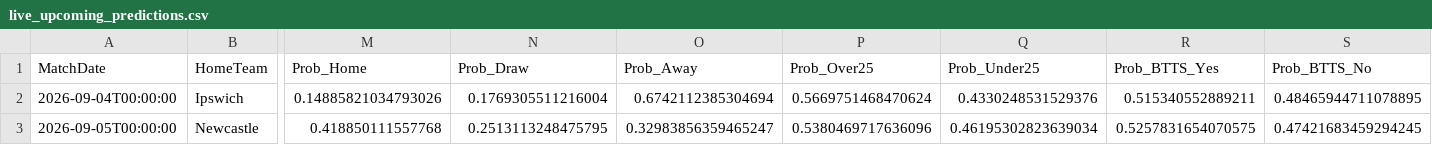
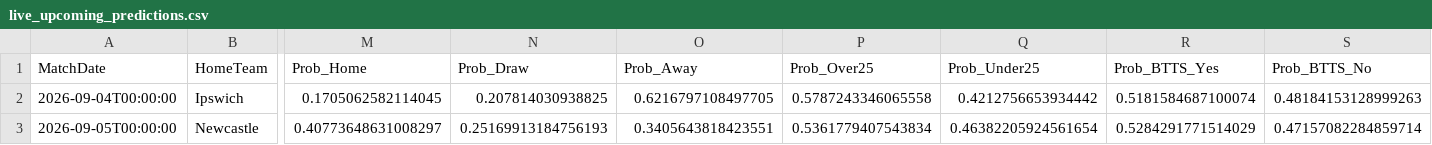
Before and after one commit to boukakos/palavoiBetPredictor, a CSV file: data/predictions/live_upcoming_predictions.csv, drawn as a sheet; only a part is shown, gaps mark what is left out; the diff covers the shown part only; the diff names each change by its address in the sheet, - before the commit and + after, or states it on an @@ line.

```diff
--- a/data/predictions/live_upcoming_predictions.csv
+++ b/data/predictions/live_upcoming_predictions.csv
-M2 (Prob_Home): 0.14885821034793026
+M2 (Prob_Home): 0.1705062582114045
-N2 (Prob_Draw): 0.1769305511216004
+N2 (Prob_Draw): 0.207814030938825
-O2 (Prob_Away): 0.6742112385304694
+O2 (Prob_Away): 0.6216797108497705
-P2 (Prob_Over25): 0.5669751468470624
+P2 (Prob_Over25): 0.5787243346065558
-Q2 (Prob_Under25): 0.4330248531529376
+Q2 (Prob_Under25): 0.4212756653934442
-R2 (Prob_BTTS_Yes): 0.515340552889211
+R2 (Prob_BTTS_Yes): 0.5181584687100074
-S2 (Prob_BTTS_No): 0.48465944711078895
+S2 (Prob_BTTS_No): 0.48184153128999263
-M3 (Prob_Home): 0.418850111557768
+M3 (Prob_Home): 0.40773648631008297
-N3 (Prob_Draw): 0.2513113248475795
+N3 (Prob_Draw): 0.25169913184756193
-O3 (Prob_Away): 0.32983856359465247
+O3 (Prob_Away): 0.3405643818423551
-P3 (Prob_Over25): 0.5380469717636096
+P3 (Prob_Over25): 0.5361779407543834
-Q3 (Prob_Under25): 0.46195302823639034
+Q3 (Prob_Under25): 0.46382205924561654
-R3 (Prob_BTTS_Yes): 0.5257831654070575
+R3 (Prob_BTTS_Yes): 0.5284291771514029
-S3 (Prob_BTTS_No): 0.47421683459294245
+S3 (Prob_BTTS_No): 0.47157082284859714
```
Also changed, not shown: 115 edited cells elsewhere in this file, data/upcoming_fixtures.csv, 1 other file.
